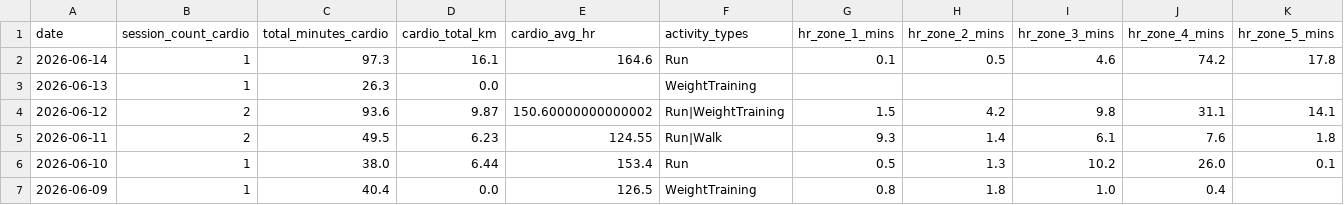
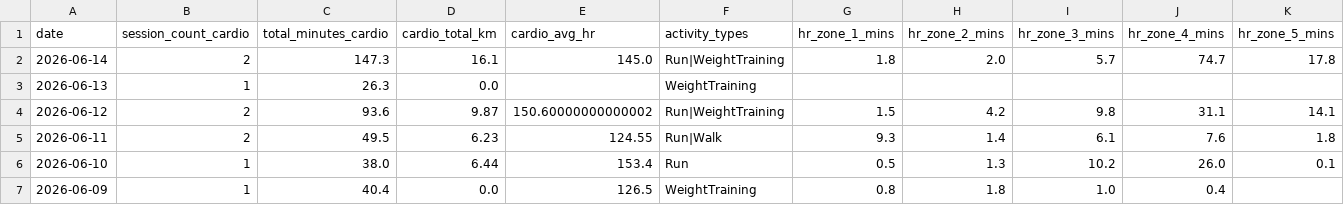
Before and after one commit to mandrew723/training-data, a CSV file: summary.csv, drawn as a sheet; only a part is shown.

```diff
--- a/summary.csv
+++ b/summary.csv
@@ -1,3 +1,3 @@
 date,session_count_cardio,total_minutes_cardio,cardio_total_km,cardio_avg_hr,activity_types,hr_zone_1_mins,hr_zone_2_mins,hr_zone_3_mins,hr_zone_4_mins,hr_zone_5_mins
-2026-06-14,1,97.3,16.1,164.6,Run,0.1,0.5,4.6,74.2,17.8
+2026-06-14,2,147.3,16.1,145.0,Run|WeightTraining,1.8,2.0,5.7,74.7,17.8
 2026-06-13,1,26.3,0.0,,WeightTraining,,,,,
```
Also changed, not shown: lifts.csv.
